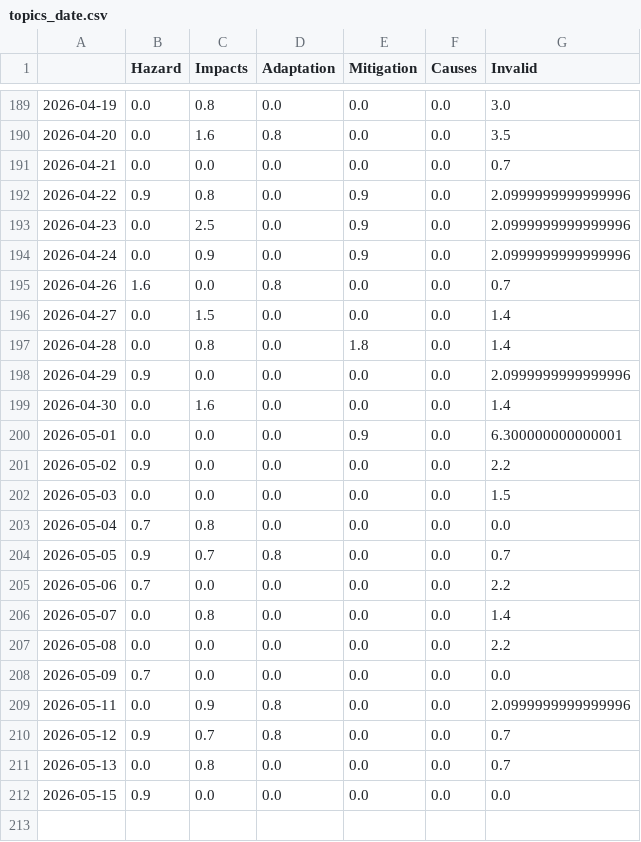
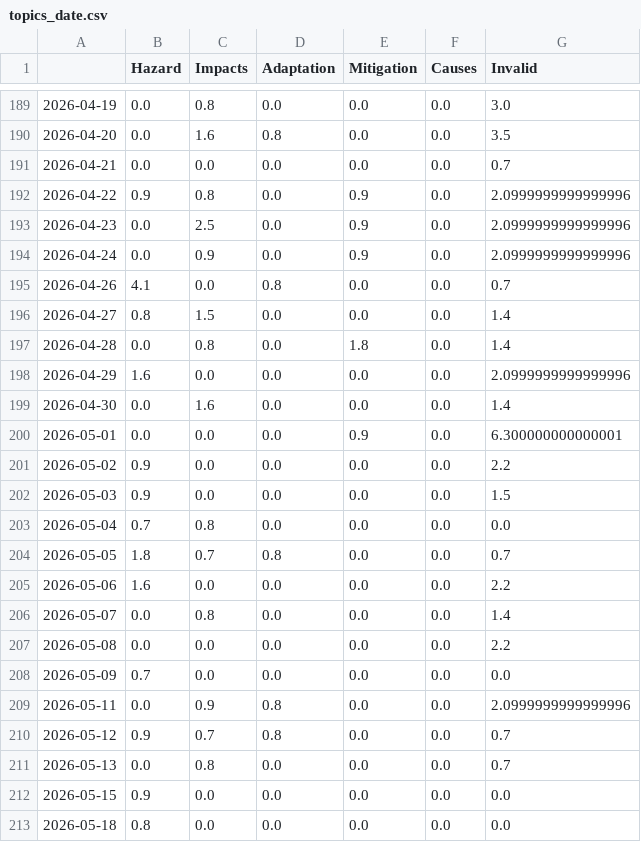
Before and after one commit to hb219-news/wetSpellIsComing, a CSV file: csv/topics_date.csv, drawn as a sheet; only a part is shown, gaps mark what is left out.

```diff
--- a/csv/topics_date.csv
+++ b/csv/topics_date.csv
@@ -194,6 +194,6 @@
 2026-04-24,0.0,0.9,0.0,0.9,0.0,2.0999999999999996
-2026-04-26,1.6,0.0,0.8,0.0,0.0,0.7
-2026-04-27,0.0,1.5,0.0,0.0,0.0,1.4
+2026-04-26,4.1,0.0,0.8,0.0,0.0,0.7
+2026-04-27,0.8,1.5,0.0,0.0,0.0,1.4
 2026-04-28,0.0,0.8,0.0,1.8,0.0,1.4
-2026-04-29,0.9,0.0,0.0,0.0,0.0,2.0999999999999996
+2026-04-29,1.6,0.0,0.0,0.0,0.0,2.0999999999999996
 2026-04-30,0.0,1.6,0.0,0.0,0.0,1.4
@@ -201,6 +201,6 @@
 2026-05-02,0.9,0.0,0.0,0.0,0.0,2.2
-2026-05-03,0.0,0.0,0.0,0.0,0.0,1.5
+2026-05-03,0.9,0.0,0.0,0.0,0.0,1.5
 2026-05-04,0.7,0.8,0.0,0.0,0.0,0.0
-2026-05-05,0.9,0.7,0.8,0.0,0.0,0.7
-2026-05-06,0.7,0.0,0.0,0.0,0.0,2.2
+2026-05-05,1.8,0.7,0.8,0.0,0.0,0.7
+2026-05-06,1.6,0.0,0.0,0.0,0.0,2.2
 2026-05-07,0.0,0.8,0.0,0.0,0.0,1.4
@@ -212 +212,2 @@
 2026-05-15,0.9,0.0,0.0,0.0,0.0,0.0
+2026-05-18,0.8,0.0,0.0,0.0,0.0,0.0
```
Also changed, not shown: 4 other files.
